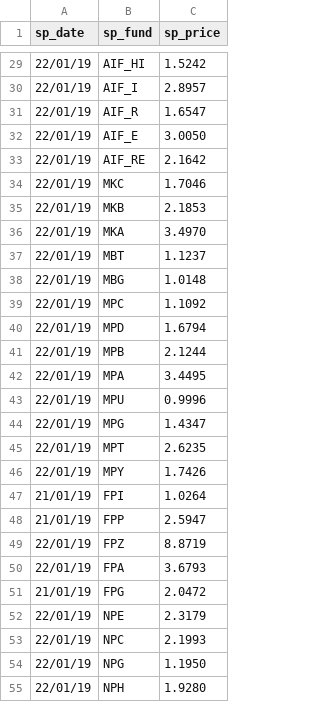
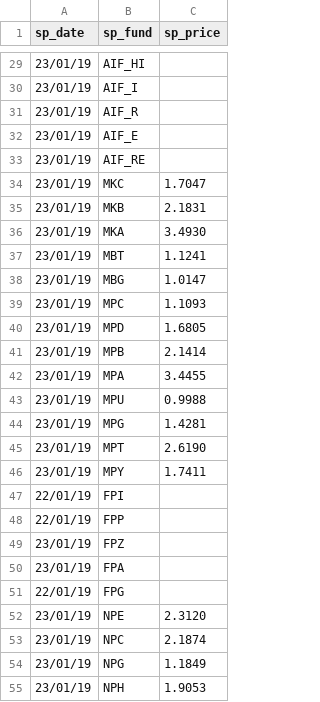
Before and after one commit to sam-matthews/funds, a CSV file: Data/price-diff-s_price.csv, drawn as a sheet; only a part is shown, gaps mark what is left out; the diff covers the shown part only.

Commit message:
daily prices - 23/1/2019.

```diff
--- a/Data/price-diff-s_price.csv
+++ b/Data/price-diff-s_price.csv
@@ -29,27 +29,27 @@ sp_date,sp_fund,sp_price
-22/01/19,AIF_HI,1.5242
-22/01/19,AIF_I,2.8957
-22/01/19,AIF_R,1.6547
-22/01/19,AIF_E,3.0050
-22/01/19,AIF_RE,2.1642
-22/01/19,MKC,1.7046
-22/01/19,MKB,2.1853
-22/01/19,MKA,3.4970
-22/01/19,MBT,1.1237
-22/01/19,MBG,1.0148
-22/01/19,MPC,1.1092
-22/01/19,MPD,1.6794
-22/01/19,MPB,2.1244
-22/01/19,MPA,3.4495
-22/01/19,MPU,0.9996
-22/01/19,MPG,1.4347
-22/01/19,MPT,2.6235
-22/01/19,MPY,1.7426
-21/01/19,FPI,1.0264
-21/01/19,FPP,2.5947
-22/01/19,FPZ,8.8719
-22/01/19,FPA,3.6793
-21/01/19,FPG,2.0472
-22/01/19,NPE,2.3179
-22/01/19,NPC,2.1993
-22/01/19,NPG,1.1950
-22/01/19,NPH,1.9280
+23/01/19,AIF_HI,
+23/01/19,AIF_I,
+23/01/19,AIF_R,
+23/01/19,AIF_E,
+23/01/19,AIF_RE,
+23/01/19,MKC,1.7047
+23/01/19,MKB,2.1831
+23/01/19,MKA,3.4930
+23/01/19,MBT,1.1241
+23/01/19,MBG,1.0147
+23/01/19,MPC,1.1093
+23/01/19,MPD,1.6805
+23/01/19,MPB,2.1414
+23/01/19,MPA,3.4455
+23/01/19,MPU,0.9988
+23/01/19,MPG,1.4281
+23/01/19,MPT,2.6190
+23/01/19,MPY,1.7411
+22/01/19,FPI,
+22/01/19,FPP,
+23/01/19,FPZ,
+23/01/19,FPA,
+22/01/19,FPG,
+23/01/19,NPE,2.3120
+23/01/19,NPC,2.1874
+23/01/19,NPG,1.1849
+23/01/19,NPH,1.9053
```
Also changed, not shown: 101 edited cells elsewhere in this file, Data/portfolio-Joint Portfolio.csv, Data/portfolio-Kiwi Saver.csv, 12 other files.
